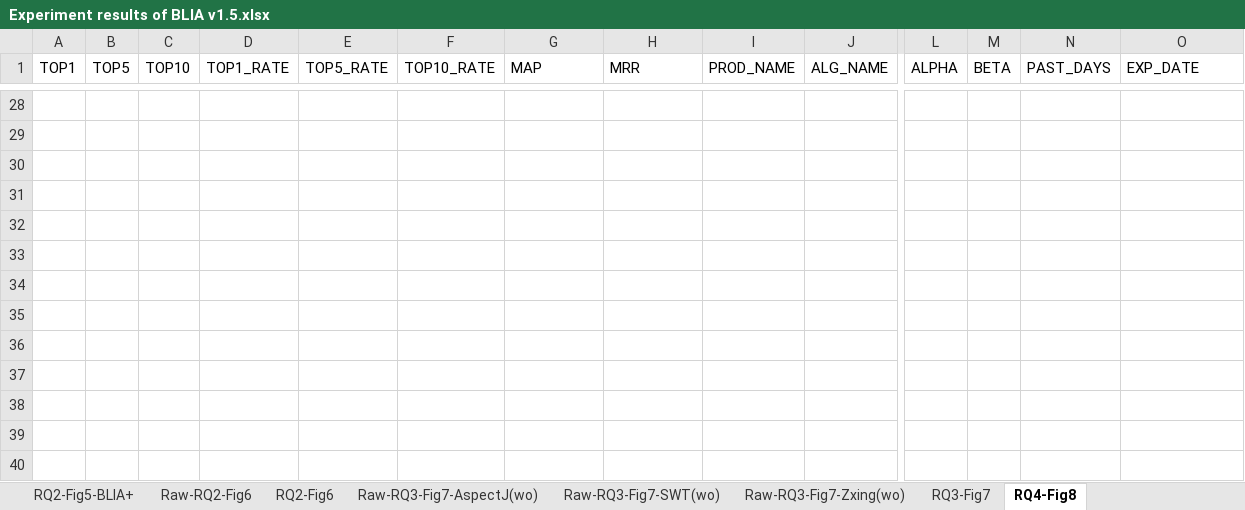
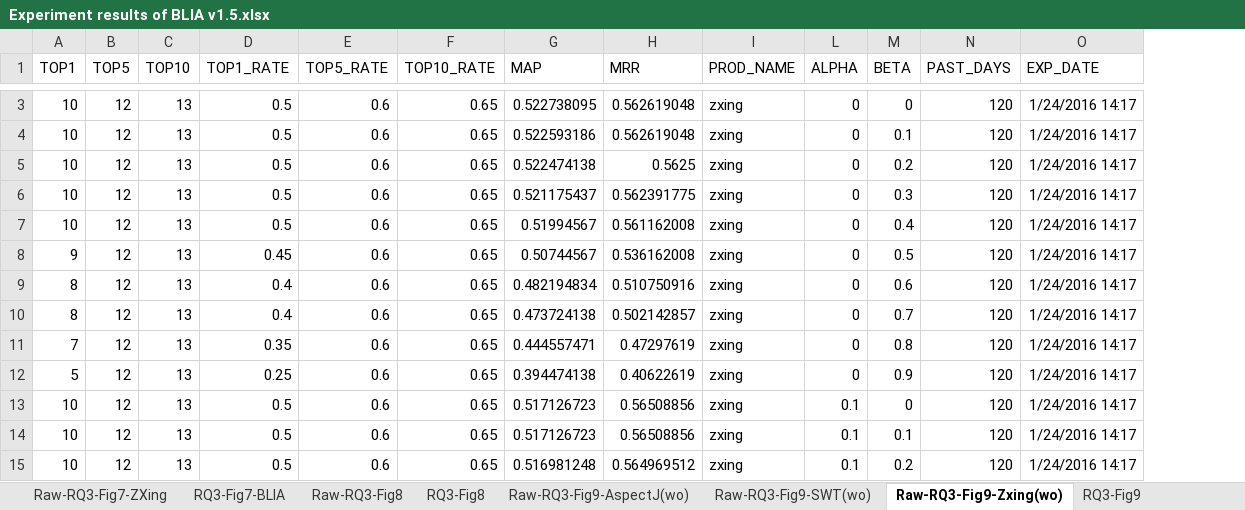
Before and after one commit to klausyoum/BLIA, an Excel workbook: doc/Experiment results of BLIA v1.5.xlsx, sheet Raw-RQ3-Fig9-Zxing(wo), drawn as a sheet; only a part is shown, gaps mark what is left out; values as stored, in another font and other column widths than the file's, no borders; charts and pictures not drawn; removed rows and columns are numbered as before the commit, all else as after; rows hold the shown columns only; the diff covers the shown part only; the diff names each change by its address in the sheet, - before the commit and + after, or states it on an @@ line.

Commit message:
- clean up for Experiment results of BLIA v1.5

```diff
--- a/doc/Experiment results of BLIA v1.5.xlsx (sheet Raw-RQ3-Fig9-Zxing(wo))
+++ b/doc/Experiment results of BLIA v1.5.xlsx (sheet Raw-RQ3-Fig9-Zxing(wo))
-sheet tab: RQ2-Fig5-BLIA+
+sheet tab: RQ3-Fig9
-sheet tab: Raw-RQ2-Fig6
+sheet tab: RQ3-Fig8
-sheet tab: RQ2-Fig6
+sheet tab: Raw-RQ3-Fig9-AspectJ(wo)
-sheet tab: RQ3-Fig7
+sheet tab: Raw-RQ3-Fig9-SWT(wo)
-sheet tab: RQ4-Fig8
+sheet tab: Raw-RQ3-Fig9-Zxing(wo)
-sheet tab: Raw-RQ3-Fig7-AspectJ(wo)
+sheet tab: Raw-RQ3-Fig8
@@ sheet tab order changed: Raw-RQ3-Fig7-ZXing | RQ3-Fig7-BLIA | Raw-RQ3-Fig8 | RQ3-Fig8 | Raw-RQ3-Fig9-AspectJ(wo) | Raw-RQ3-Fig9-SWT(wo) | Raw-RQ3-Fig9-Zxing(wo) | RQ3-Fig9 @@
@@ column J (ALG_NAME) hidden, empty @@
-A3:A7 (TOP1): (empty)
+A3:A7 (TOP1): 10
-B3:B7 (TOP5): (empty)
+B3:B7 (TOP5): 12
-C3:C7 (TOP10): (empty)
+C3:C7 (TOP10): 13
-D3:D7 (TOP1_RATE): (empty)
+D3:D7 (TOP1_RATE): 0.5
-E3:E7 (TOP5_RATE): (empty)
+E3:E7 (TOP5_RATE): 0.6
-F3:F7 (TOP10_RATE): (empty)
+F3:F7 (TOP10_RATE): 0.65
-G3 (MAP): (empty)
+G3 (MAP): 0.522738095
-H3:H4 (MRR): (empty)
+H3:H4 (MRR): 0.562619048
-I3:I7 (PROD_NAME): (empty)
+I3:I7 (PROD_NAME): zxing
-L3:L7 (ALPHA): (empty)
+L3:L7 (ALPHA): 0
-M3 (BETA): (empty)
+M3 (BETA): 0
-N3:N7 (PAST_DAYS): (empty)
+N3:N7 (PAST_DAYS): 120
-O3:O7 (EXP_DATE): (empty)
+O3:O7 (EXP_DATE): 1/24/2016 14:17
-G4 (MAP): (empty)
+G4 (MAP): 0.522593186
-M4 (BETA): (empty)
+M4 (BETA): 0.1
-G5 (MAP): (empty)
+G5 (MAP): 0.522474138
-H5 (MRR): (empty)
+H5 (MRR): 0.5625
-M5 (BETA): (empty)
+M5 (BETA): 0.2
-G6 (MAP): (empty)
+G6 (MAP): 0.521175437
-H6 (MRR): (empty)
+H6 (MRR): 0.562391775
-M6 (BETA): (empty)
+M6 (BETA): 0.3
-G7 (MAP): (empty)
+G7 (MAP): 0.51994567
-H7 (MRR): (empty)
+H7 (MRR): 0.561162008
-M7 (BETA): (empty)
+M7 (BETA): 0.4
+row 8: 9 | 12 | 13 | 0.45 | 0.6 | 0.65 | 0.50744567 | 0.536162008 | zxing | 0 | 0.5 | 120 | 1/24/2016 14:17
+row 9: 8 | 12 | 13 | 0.4 | 0.6 | 0.65 | 0.482194834 | 0.510750916 | zxing | 0 | 0.6 | 120 | 1/24/2016 14:17
+row 10: 8 | 12 | 13 | 0.4 | 0.6 | 0.65 | 0.473724138 | 0.502142857 | zxing | 0 | 0.7 | 120 | 1/24/2016 14:17
+row 11: 7 | 12 | 13 | 0.35 | 0.6 | 0.65 | 0.444557471 | 0.47297619 | zxing | 0 | 0.8 | 120 | 1/24/2016 14:17
+row 12: 5 | 12 | 13 | 0.25 | 0.6 | 0.65 | 0.394474138 | 0.40622619 | zxing | 0 | 0.9 | 120 | 1/24/2016 14:17
+row 13: 10 | 12 | 13 | 0.5 | 0.6 | 0.65 | 0.517126723 | 0.56508856 | zxing | 0.1 | 0 | 120 | 1/24/2016 14:17
+row 14: 10 | 12 | 13 | 0.5 | 0.6 | 0.65 | 0.517126723 | 0.56508856 | zxing | 0.1 | 0.1 | 120 | 1/24/2016 14:17
+row 15: 10 | 12 | 13 | 0.5 | 0.6 | 0.65 | 0.516981248 | 0.564969512 | zxing | 0.1 | 0.2 | 120 | 1/24/2016 14:17
```
Also changed, not shown: 89 added rows, 25 removed rows and 5 removed columns elsewhere in this sheet, sheet Raw-RQ3-Fig7-ZXing, sheet Raw-RQ2-Fig5, sheet Raw-RQ3-Fig7-SWT, sheet Raw-RQ3-Fig7-AspectJ, sheet RQ3-Fig7-BLIA, sheet Raw-RQ_gamma, 7 more sheets, other sheet tabs, hidden cells, charts or pictures.
